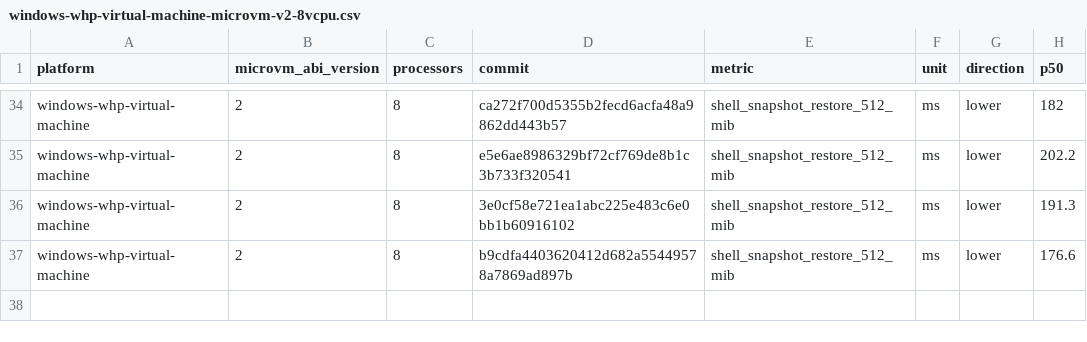
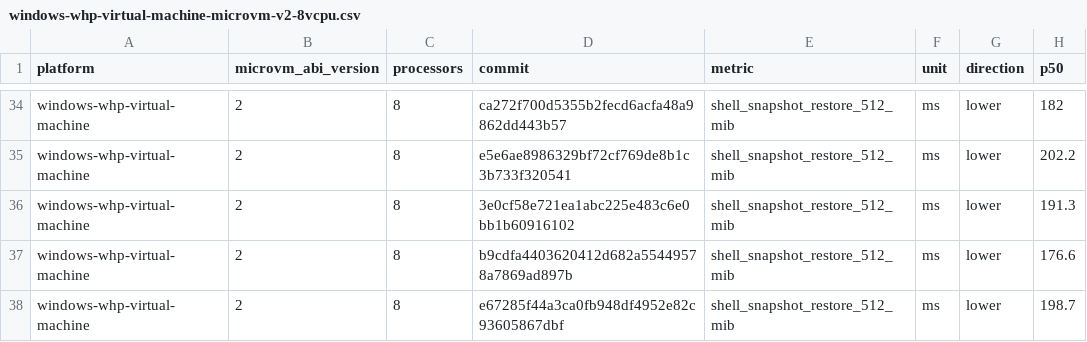
Before and after one commit to microsoft/nvx, a CSV file: data/windows-whp-virtual-machine-microvm-v2-8vcpu.csv, drawn as a sheet; only a part is shown, gaps mark what is left out.

```diff
--- a/data/windows-whp-virtual-machine-microvm-v2-8vcpu.csv
+++ b/data/windows-whp-virtual-machine-microvm-v2-8vcpu.csv
@@ -37 +37,2 @@ windows-whp-virtual-machine,2,8,3e0cf58e721ea1abc225e483c6e0bb1b60916102,shell_s
 windows-whp-virtual-machine,2,8,b9cdfa4403620412d682a55449578a7869ad897b,shell_snapshot_restore_512_mib,ms,lower,176.6
+windows-whp-virtual-machine,2,8,e67285f44a3ca0fb948df4952e82c93605867dbf,shell_snapshot_restore_512_mib,ms,lower,198.7
```
Also changed, not shown: data/linux-kvm-virtual-machine-microvm-v2-1vcpu.csv, data/linux-mshv-virtual-machine-microvm-v2-1vcpu.csv, 9 other files.
